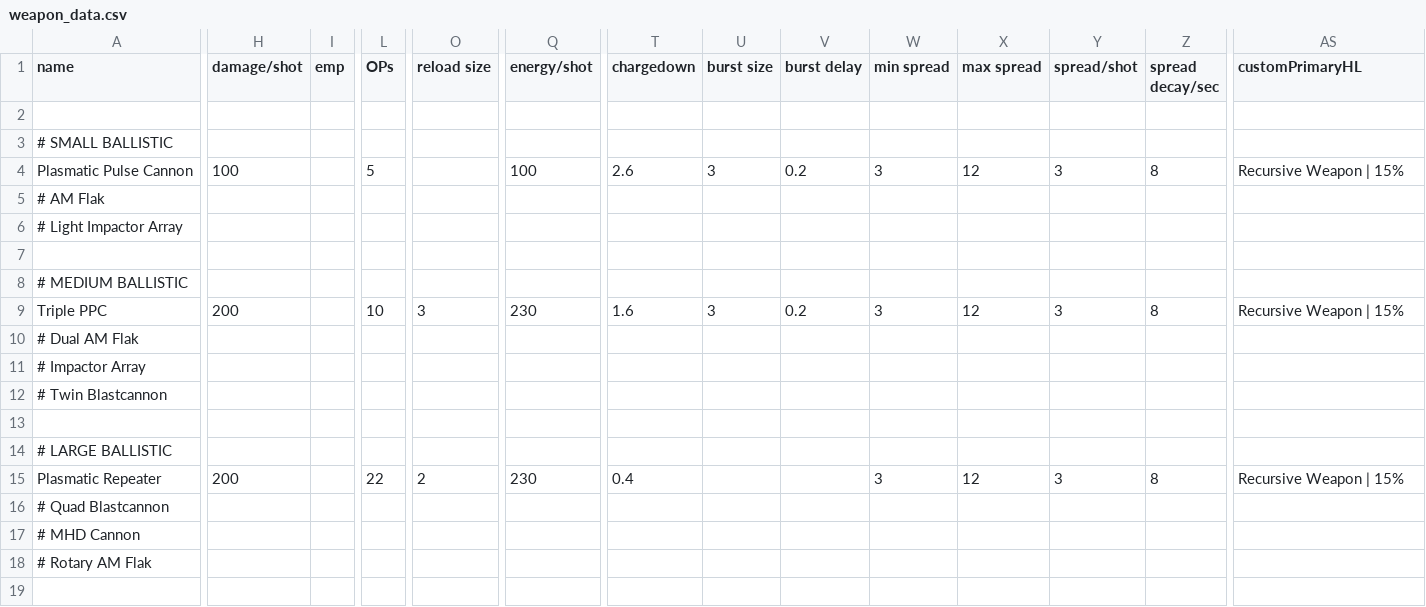
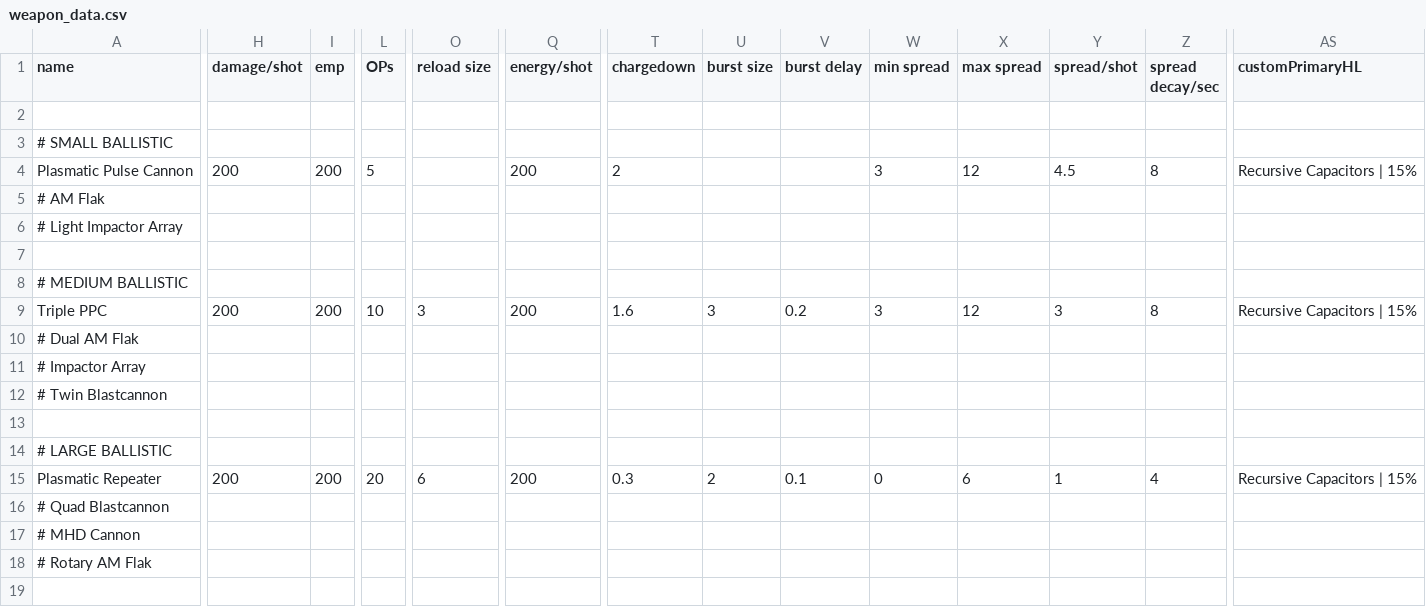
Before and after one commit to theDragn/Fractal-Insurgency, a CSV file: data/weapons/weapon_data.csv, drawn as a sheet; only a part is shown, gaps mark what is left out; the diff names each change by its address in the sheet, - before the commit and + after, or states it on an @@ line.

```diff
--- a/data/weapons/weapon_data.csv
+++ b/data/weapons/weapon_data.csv
-H4 (damage/shot): 100
+H4 (damage/shot): 200
-I4 (emp): (empty)
+I4 (emp): 200
-Q4 (energy/shot): 100
+Q4 (energy/shot): 200
-T4 (chargedown): 2.6
+T4 (chargedown): 2
-U4 (burst size): 3
+U4 (burst size): (empty)
-V4 (burst delay): 0.2
+V4 (burst delay): (empty)
-Y4 (spread/shot): 3
+Y4 (spread/shot): 4.5
-AS4 (customPrimaryHL): Recursive Weapon | 15%
+AS4 (customPrimaryHL): Recursive Capacitors | 15%
-I9 (emp): (empty)
+I9 (emp): 200
-Q9 (energy/shot): 230
+Q9 (energy/shot): 200
-AS9 (customPrimaryHL): Recursive Weapon | 15%
+AS9 (customPrimaryHL): Recursive Capacitors | 15%
-I15 (emp): (empty)
+I15 (emp): 200
-L15 (OPs): 22
+L15 (OPs): 20
-O15 (reload size): 2
+O15 (reload size): 6
-Q15 (energy/shot): 230
+Q15 (energy/shot): 200
-T15 (chargedown): 0.4
+T15 (chargedown): 0.3
-U15 (burst size): (empty)
+U15 (burst size): 2
-V15 (burst delay): (empty)
+V15 (burst delay): 0.1
-W15 (min spread): 3
+W15 (min spread): 0
-X15 (max spread): 12
+X15 (max spread): 6
-Y15 (spread/shot): 3
+Y15 (spread/shot): 1
-Z15 (spread decay/sec): 8
+Z15 (spread decay/sec): 4
-AS15 (customPrimaryHL): Recursive Weapon | 15%
+AS15 (customPrimaryHL): Recursive Capacitors | 15%
```
Also changed, not shown: 12 other files.
